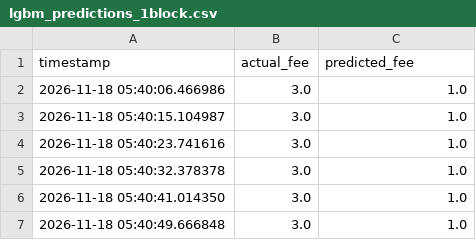
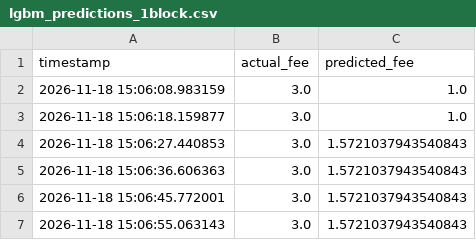
Before and after one commit to CUBOPLUS-BTC/bitcoin-mempool-fee-predictor, a CSV file: models/lgbm_predictions_1block.csv, drawn as a sheet.

```diff
--- a/models/lgbm_predictions_1block.csv
+++ b/models/lgbm_predictions_1block.csv
@@ -1,7 +1,7 @@
 timestamp,actual_fee,predicted_fee
-2026-11-18 05:40:06.466986,3.0,1.0
-2026-11-18 05:40:15.104987,3.0,1.0
-2026-11-18 05:40:23.741616,3.0,1.0
-2026-11-18 05:40:32.378378,3.0,1.0
-2026-11-18 05:40:41.014350,3.0,1.0
-2026-11-18 05:40:49.666848,3.0,1.0
+2026-11-18 15:06:08.983159,3.0,1.0
+2026-11-18 15:06:18.159877,3.0,1.0
+2026-11-18 15:06:27.440853,3.0,1.5721037943540843
+2026-11-18 15:06:36.606363,3.0,1.5721037943540843
+2026-11-18 15:06:45.772001,3.0,1.5721037943540843
+2026-11-18 15:06:55.063143,3.0,1.5721037943540843
```
Also changed, not shown: models/ensemble_predictions_1block.csv, models/ensemble_predictions_3block.csv, 12 other files.
